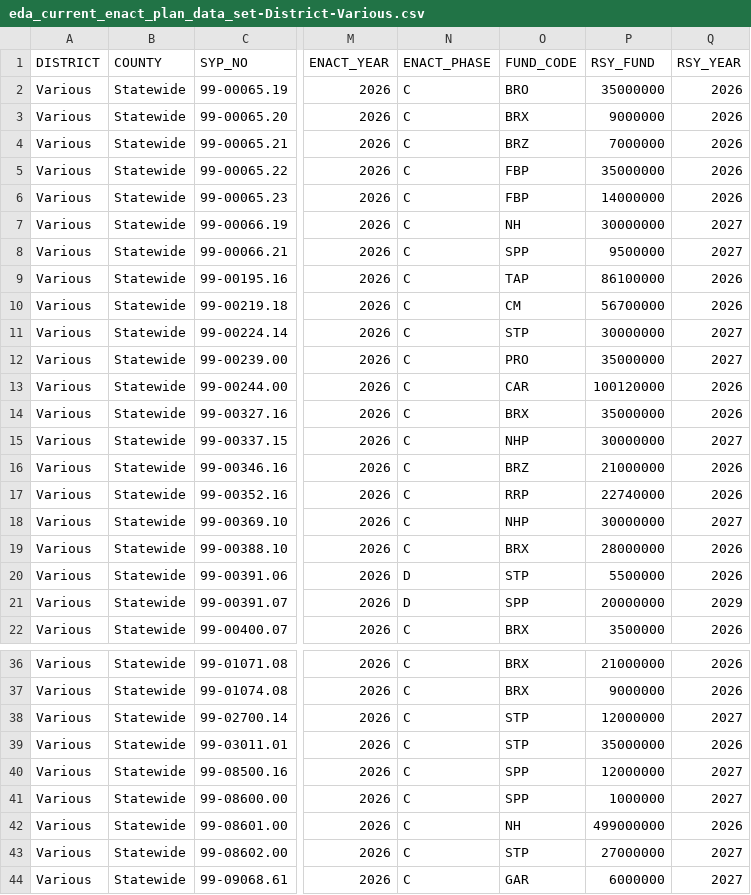
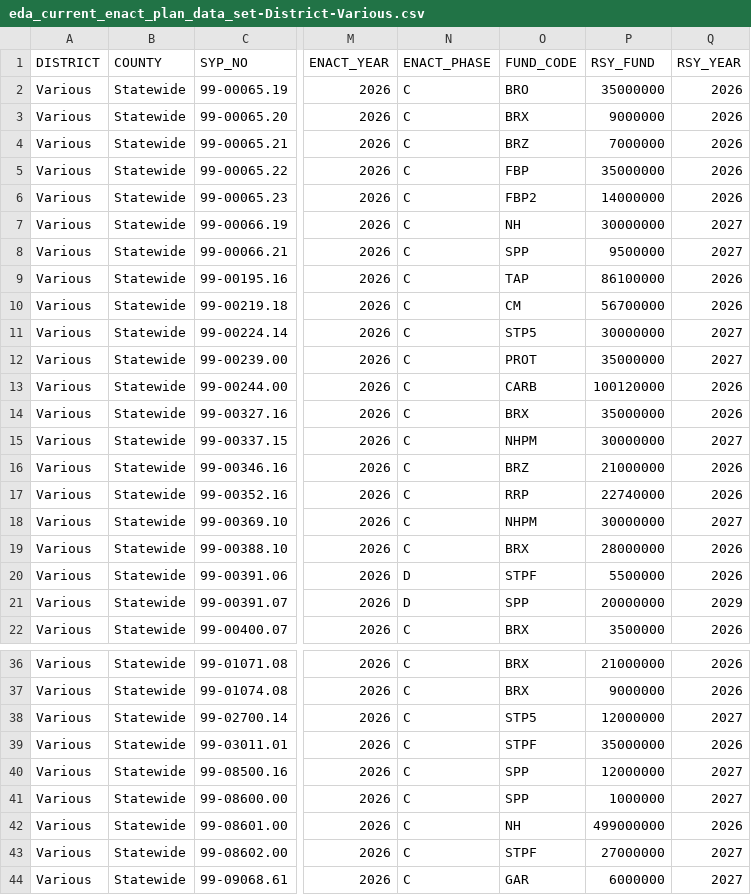
Before and after one commit to chrislambert-ky/analysis-eda-tool, a CSV file: data/report/eda_current_enact_plan_data_set/eda_current_enact_plan_data_set-District-Various.csv, drawn as a sheet; only a part is shown, gaps mark what is left out; the diff covers the shown part only; the diff names each change by its address in the sheet, - before the commit and + after, or states it on an @@ line.

```diff
--- a/data/report/eda_current_enact_plan_data_set/eda_current_enact_plan_data_set-District-Various.csv
+++ b/data/report/eda_current_enact_plan_data_set/eda_current_enact_plan_data_set-District-Various.csv
-O6 (FUND_CODE): FBP
+O6 (FUND_CODE): FBP2
-O11 (FUND_CODE): STP
+O11 (FUND_CODE): STP5
-O12 (FUND_CODE): PRO
+O12 (FUND_CODE): PROT
-O13 (FUND_CODE): CAR
+O13 (FUND_CODE): CARB
-O15 (FUND_CODE): NHP
+O15 (FUND_CODE): NHPM
-O18 (FUND_CODE): NHP
+O18 (FUND_CODE): NHPM
-O20 (FUND_CODE): STP
+O20 (FUND_CODE): STPF
-O38 (FUND_CODE): STP
+O38 (FUND_CODE): STP5
-O39 (FUND_CODE): STP
+O39 (FUND_CODE): STPF
-O43 (FUND_CODE): STP
+O43 (FUND_CODE): STPF
```
Also changed, not shown: 1 edited cell elsewhere in this file, data/report/eda_current_enact_plan_data_set/eda_current_enact_plan_data_set-District-08.csv, data/report/eda_programmanagement_authorized_detailed/eda_programmanagement_authorized_detailed-District-01.csv, 27 other files.
